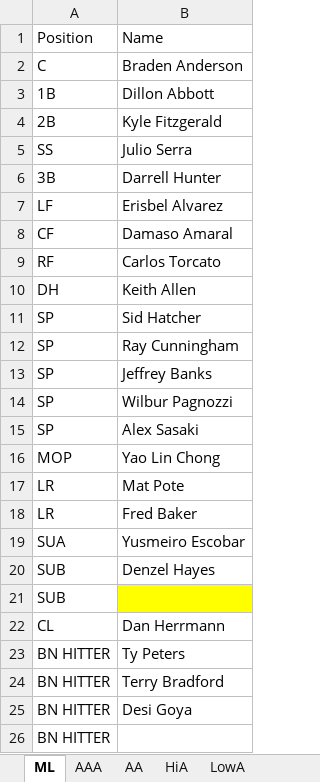
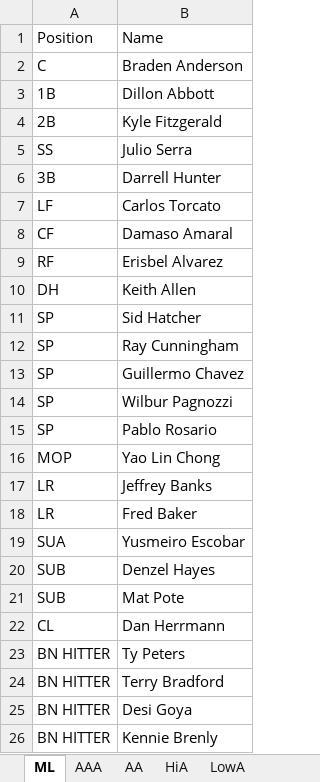
Before and after one commit to jacquesfunk/Files, an Excel workbook: Florida.xlsx, sheet ML, drawn as a sheet; values as stored, in another font and other column widths than the file's, no borders; the diff names each change by its address in the sheet, - before the commit and + after, or states it on an @@ line.

```diff
--- a/Florida.xlsx (sheet ML)
+++ b/Florida.xlsx (sheet ML)
-B7: Erisbel Alvarez
+B7: Carlos Torcato
-B9: Carlos Torcato
+B9: Erisbel Alvarez
-B13: Jeffrey Banks
+B13: Guillermo Chavez
-B15: Alex Sasaki
+B15: Pablo Rosario
-B17: Mat Pote
+B17: Jeffrey Banks
-B21: (empty)
+B21: Mat Pote
-B21 fill: #FFFF00
+B21 fill: none
-B26: (empty)
+B26: Kennie Brenly
```
Also changed, not shown: sheet Wish List, sheet AA, sheet AAA, sheet LowA, sheet HiA, other sheet tabs, 1 other file.
